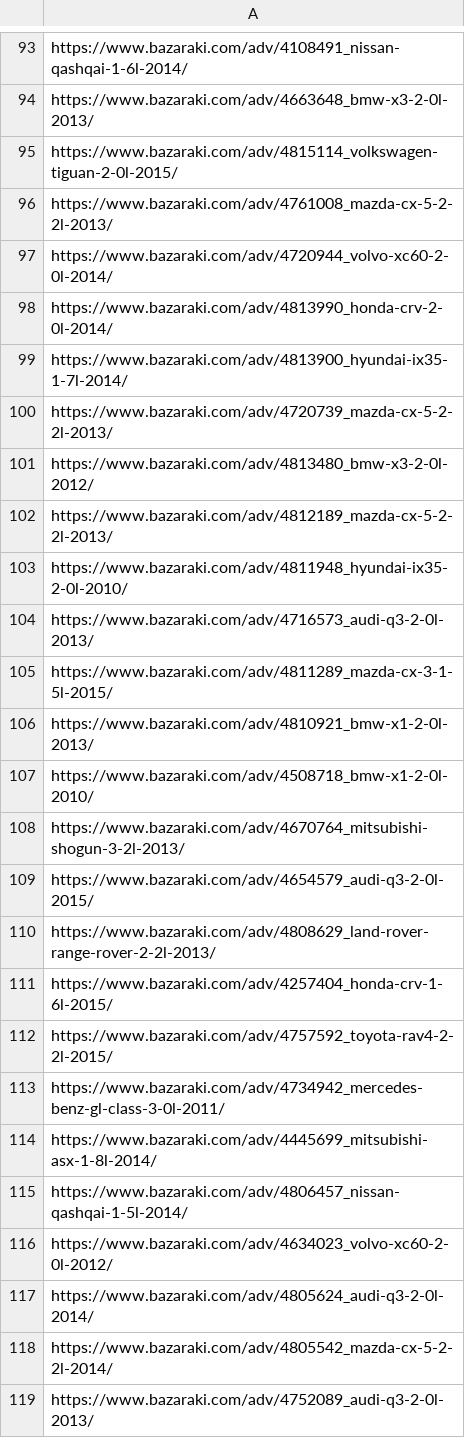
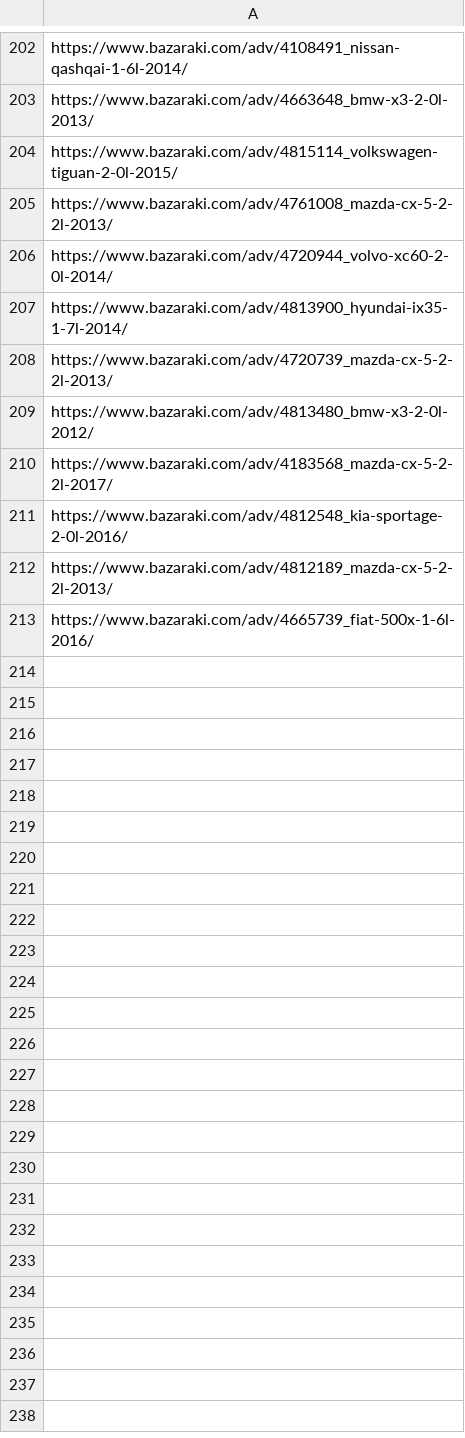
Before and after one commit to sergtarantsov/bazaraki_parser, a CSV file: data/imprint.csv, drawn as a sheet; only a part is shown, gaps mark what is left out; the diff covers the shown part only.

```diff
--- a/data/imprint.csv
+++ b/data/imprint.csv
@@ -97,3 +206,2 @@ https://www.bazaraki.com/adv/4761008_mazda-cx-5-2-2l-2013/
 https://www.bazaraki.com/adv/4720944_volvo-xc60-2-0l-2014/
-https://www.bazaraki.com/adv/4813990_honda-crv-2-0l-2014/
 https://www.bazaraki.com/adv/4813900_hyundai-ix35-1-7l-2014/
@@ -101,19 +209,5 @@ https://www.bazaraki.com/adv/4720739_mazda-cx-5-2-2l-2013/
 https://www.bazaraki.com/adv/4813480_bmw-x3-2-0l-2012/
+https://www.bazaraki.com/adv/4183568_mazda-cx-5-2-2l-2017/
+https://www.bazaraki.com/adv/4812548_kia-sportage-2-0l-2016/
 https://www.bazaraki.com/adv/4812189_mazda-cx-5-2-2l-2013/
-https://www.bazaraki.com/adv/4811948_hyundai-ix35-2-0l-2010/
-https://www.bazaraki.com/adv/4716573_audi-q3-2-0l-2013/
-https://www.bazaraki.com/adv/4811289_mazda-cx-3-1-5l-2015/
-https://www.bazaraki.com/adv/4810921_bmw-x1-2-0l-2013/
-https://www.bazaraki.com/adv/4508718_bmw-x1-2-0l-2010/
-https://www.bazaraki.com/adv/4670764_mitsubishi-shogun-3-2l-2013/
-https://www.bazaraki.com/adv/4654579_audi-q3-2-0l-2015/
-https://www.bazaraki.com/adv/4808629_land-rover-range-rover-2-2l-2013/
-https://www.bazaraki.com/adv/4257404_honda-crv-1-6l-2015/
-https://www.bazaraki.com/adv/4757592_toyota-rav4-2-2l-2015/
-https://www.bazaraki.com/adv/4734942_mercedes-benz-gl-class-3-0l-2011/
-https://www.bazaraki.com/adv/4445699_mitsubishi-asx-1-8l-2014/
-https://www.bazaraki.com/adv/4806457_nissan-qashqai-1-5l-2014/
-https://www.bazaraki.com/adv/4634023_volvo-xc60-2-0l-2012/
-https://www.bazaraki.com/adv/4805624_audi-q3-2-0l-2014/
-https://www.bazaraki.com/adv/4805542_mazda-cx-5-2-2l-2014/
-https://www.bazaraki.com/adv/4752089_audi-q3-2-0l-2013/
+https://www.bazaraki.com/adv/4665739_fiat-500x-1-6l-2016/
```
Also changed, not shown: 102 added rows, 2 removed rows and 3 edited cells elsewhere in this file, 4 other files.
